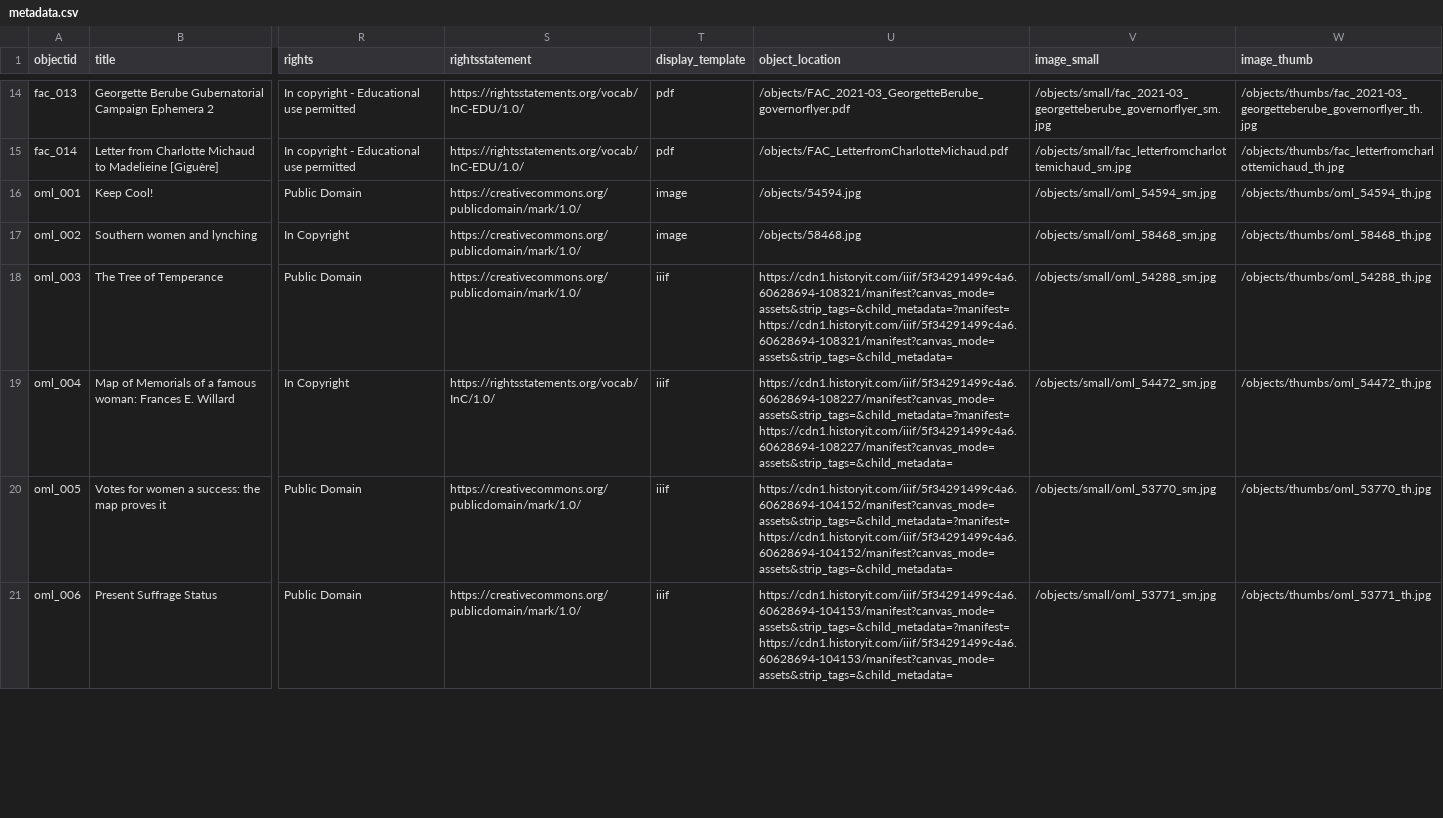
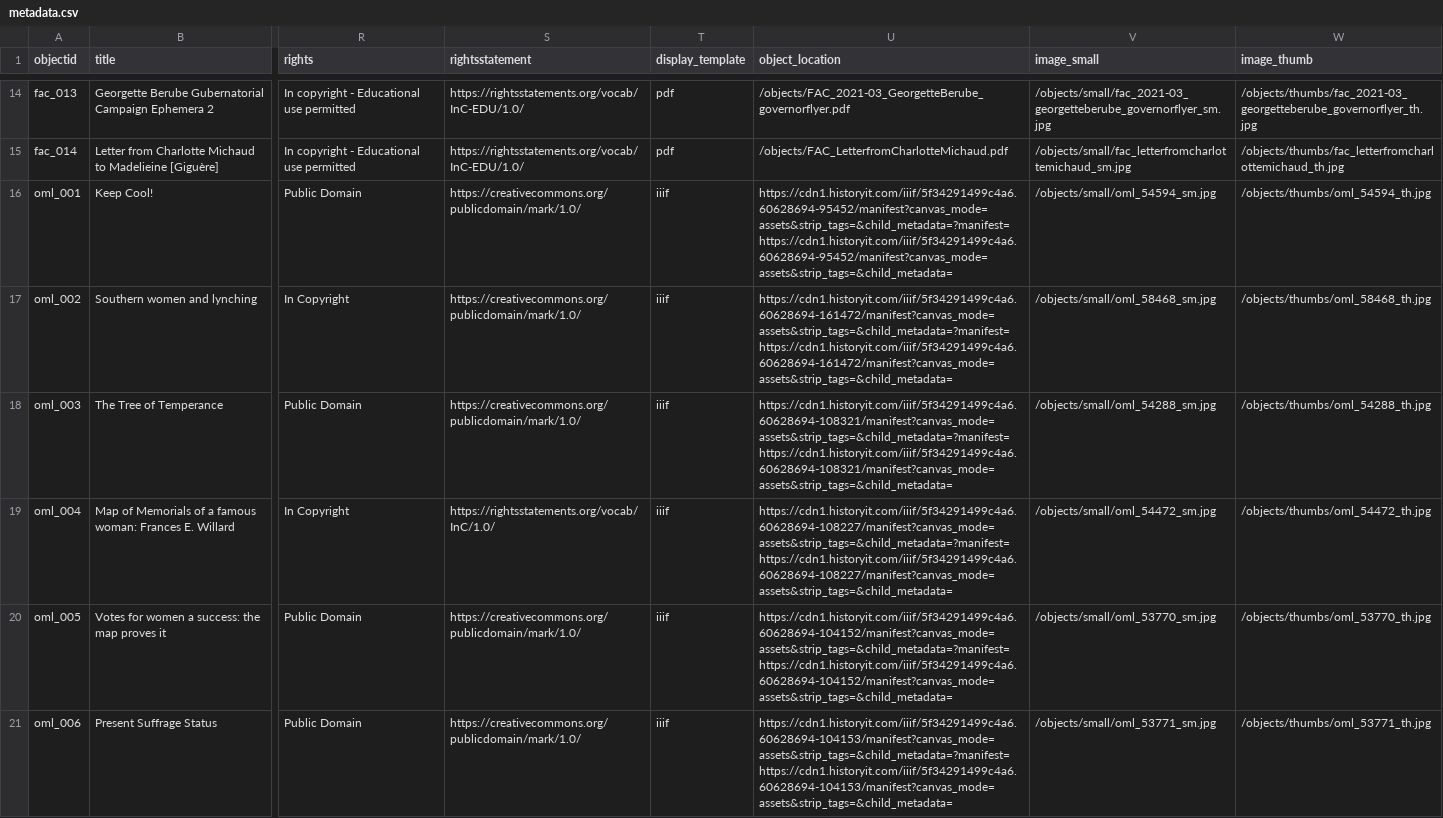
Before and after one commit to fullerpault/womenasagentsofchange, a CSV file: _data/metadata.csv, drawn as a sheet; only a part is shown, gaps mark what is left out; the diff covers the shown part only; the diff names each change by its address in the sheet, - before the commit and + after, or states it on an @@ line.

Commit message:
update metadata

```diff
--- a/_data/metadata.csv
+++ b/_data/metadata.csv
-T16:T17 (display_template): image
+T16:T17 (display_template): iiif
-U16 (object_location): /objects/54594.jpg
+U16 (object_location): https://cdn1.historyit.com/iiif/5f34291499c4a6.60628694-95452/manifest?canvas_mode=assets&strip_tags=&child_metadata=?manifest=https://cdn1.historyit.com/iiif/5f34291499c4a6.60628694-95452/manifest?canvas_mode=assets&strip_tags=&child_metadata=
-U17 (object_location): /objects/58468.jpg
+U17 (object_location): https://cdn1.historyit.com/iiif/5f34291499c4a6.60628694-161472/manifest?canvas_mode=assets&strip_tags=&child_metadata=?manifest=https://cdn1.historyit.com/iiif/5f34291499c4a6.60628694-161472/manifest?canvas_mode=assets&strip_tags=&child_metadata=
```
Also changed, not shown: 12 edited cells elsewhere in this file, 1 other file.
